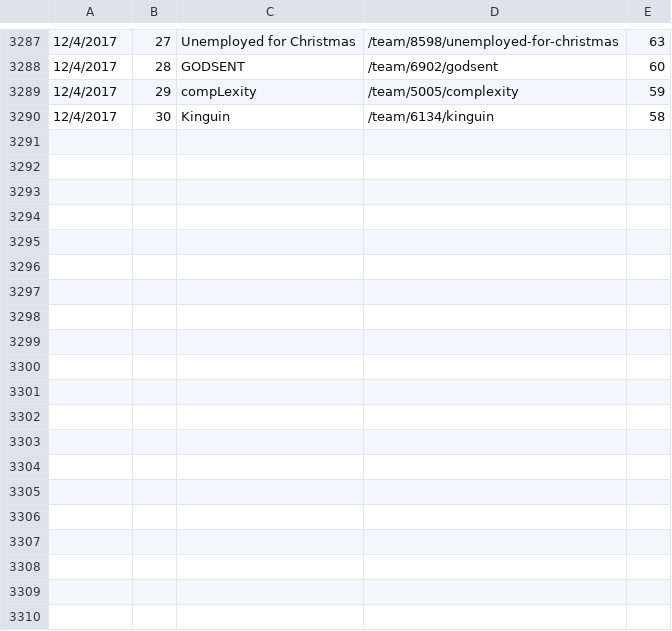
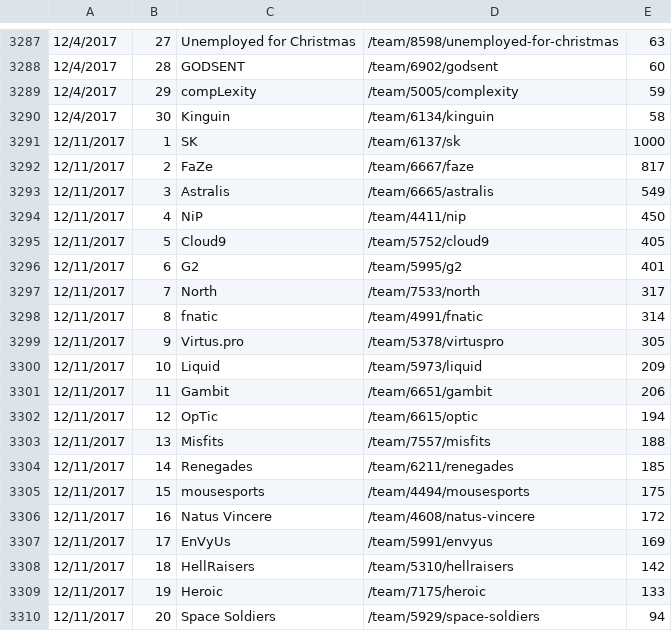
Before and after one commit to jivfl3p7/csgo-1, a CSV file: csv/hltv_team_ranks.csv, drawn as a sheet; only a part is shown, gaps mark what is left out; the diff covers the shown part only; the diff names each change by its address in the sheet, - before the commit and + after, or states it on an @@ line.

Commit message:
update csv

```diff
--- a/csv/hltv_team_ranks.csv
+++ b/csv/hltv_team_ranks.csv
+row 3291: 12/11/2017 | 1 | SK | /team/6137/sk | 1000
+row 3292: 12/11/2017 | 2 | FaZe | /team/6667/faze | 817
+row 3293: 12/11/2017 | 3 | Astralis | /team/6665/astralis | 549
+row 3294: 12/11/2017 | 4 | NiP | /team/4411/nip | 450
+row 3295: 12/11/2017 | 5 | Cloud9 | /team/5752/cloud9 | 405
+row 3296: 12/11/2017 | 6 | G2 | /team/5995/g2 | 401
+row 3297: 12/11/2017 | 7 | North | /team/7533/north | 317
+row 3298: 12/11/2017 | 8 | fnatic | /team/4991/fnatic | 314
+row 3299: 12/11/2017 | 9 | Virtus.pro | /team/5378/virtuspro | 305
+row 3300: 12/11/2017 | 10 | Liquid | /team/5973/liquid | 209
+row 3301: 12/11/2017 | 11 | Gambit | /team/6651/gambit | 206
+row 3302: 12/11/2017 | 12 | OpTic | /team/6615/optic | 194
+row 3303: 12/11/2017 | 13 | Misfits | /team/7557/misfits | 188
+row 3304: 12/11/2017 | 14 | Renegades | /team/6211/renegades | 185
+row 3305: 12/11/2017 | 15 | mousesports | /team/4494/mousesports | 175
+row 3306: 12/11/2017 | 16 | Natus Vincere | /team/4608/natus-vincere | 172
+row 3307: 12/11/2017 | 17 | EnVyUs | /team/5991/envyus | 169
+row 3308: 12/11/2017 | 18 | HellRaisers | /team/5310/hellraisers | 142
+row 3309: 12/11/2017 | 19 | Heroic | /team/7175/heroic | 133
+row 3310: 12/11/2017 | 20 | Space Soldiers | /team/5929/space-soldiers | 94
```
Also changed, not shown: 10 added rows elsewhere in this file.
